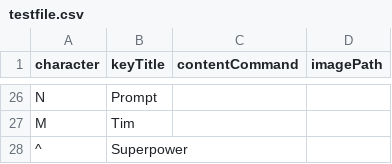
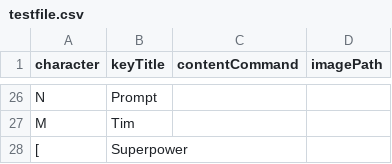
Before and after one commit to Horiz21/lambda-launcher, a CSV file: resource/testfile.csv, drawn as a sheet; only a part is shown, gaps mark what is left out.

```diff
--- a/resource/testfile.csv
+++ b/resource/testfile.csv
@@ -27,2 +27,2 @@ N,Prompt,,
 M,Tim,,
-^,Superpower,,
+[,Superpower,,
```
Also changed, not shown: 6 other files.
